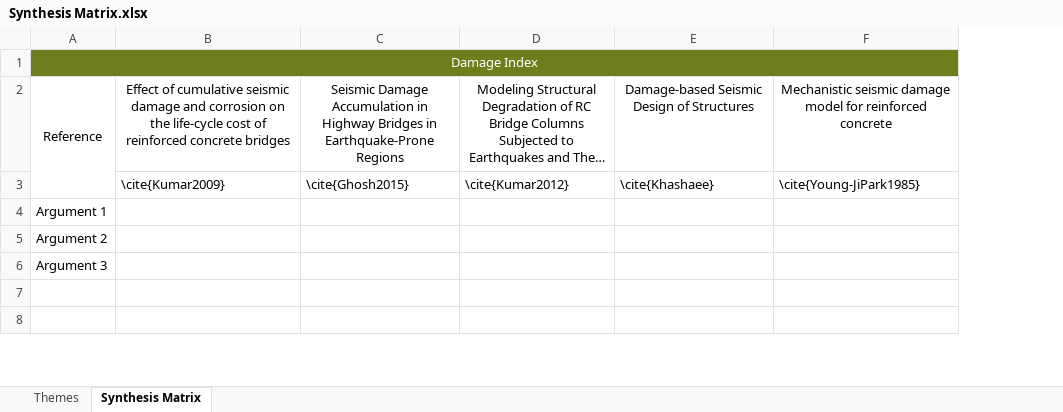
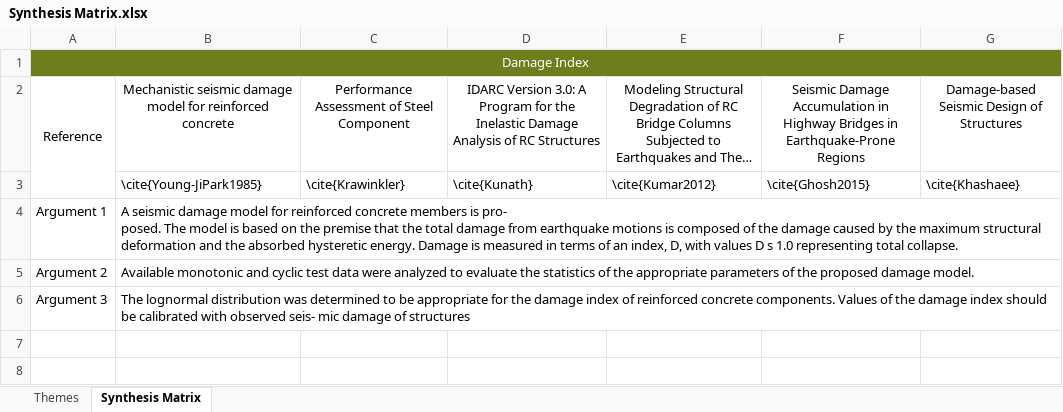
Before and after one commit to mgrubisic/ConditionDependent_PBD, an Excel workbook: Literature Review/Synthesis Matrix.xlsx, sheet Synthesis Matrix, drawn as a sheet; only a part is shown; long unchanged cells end in …; values as stored, in another font and other column widths than the file's, no borders; removed rows and columns are numbered as before the commit, all else as after; ↵ is a line break in a cell; the diff names each change by its address in the sheet, - before the commit and + after, or states it on an @@ line.

```diff
--- a/Literature Review/Synthesis Matrix.xlsx (sheet Synthesis Matrix)
+++ b/Literature Review/Synthesis Matrix.xlsx (sheet Synthesis Matrix)
+column C, row 2: Performance Assessment of Steel Component
-column F, row 2: Mechanistic seismic damage model for reinforced concrete
+column G, row 2: Damage-based Seismic Design of Structures
-B2: Effect of cumulative seismic damage and corrosion on the life-cycle cost of reinforced concrete bridges
+B2: Mechanistic seismic damage model for reinforced concrete
-D2: Seismic Damage Accumulation in Highway Bridges in Earthquake-Prone Regions
+D2: IDARC Version 3.0: A Program for the Inelastic Damage Analysis of RC Structures
-F2: Damage-based Seismic Design of Structures
+F2: Seismic Damage Accumulation in Highway Bridges in Earthquake-Prone Regions
-row 3:  | \cite{Kumar2009} | \cite{Ghosh2015} | \cite{Kumar2012} | \cite{Khashaee} | \cite{Young-JiPark1985}
+row 3:  | \cite{Young-JiPark1985} | \cite{Krawinkler} | \cite{Kunath} | \cite{Kumar2012} | \cite{Ghosh2015} | \cite{Khashaee}
-B4: (empty)
+B4: A seismic damage model for reinforced concrete members is pro- ↵ posed. The model is based on the premise that the total damage from earthquake motions is composed of the damage caused by the maximum structural deformation and the absorbed hysteretic energy. Damage is measured in terms of an index, D, with values D s 1.0 representing total collapse.
-B5: (empty)
+B5: Available monotonic and cyclic test data were analyzed to evaluate the statistics of the appropriate parameters of the proposed damage model.
-B6: (empty)
+B6: The lognormal distribution was determined to be appropriate for the damage index of reinforced concrete components. Values of the damage index should be calibrated with observed seis- mic damage of structures
```
Also changed, not shown: 22 other files.
